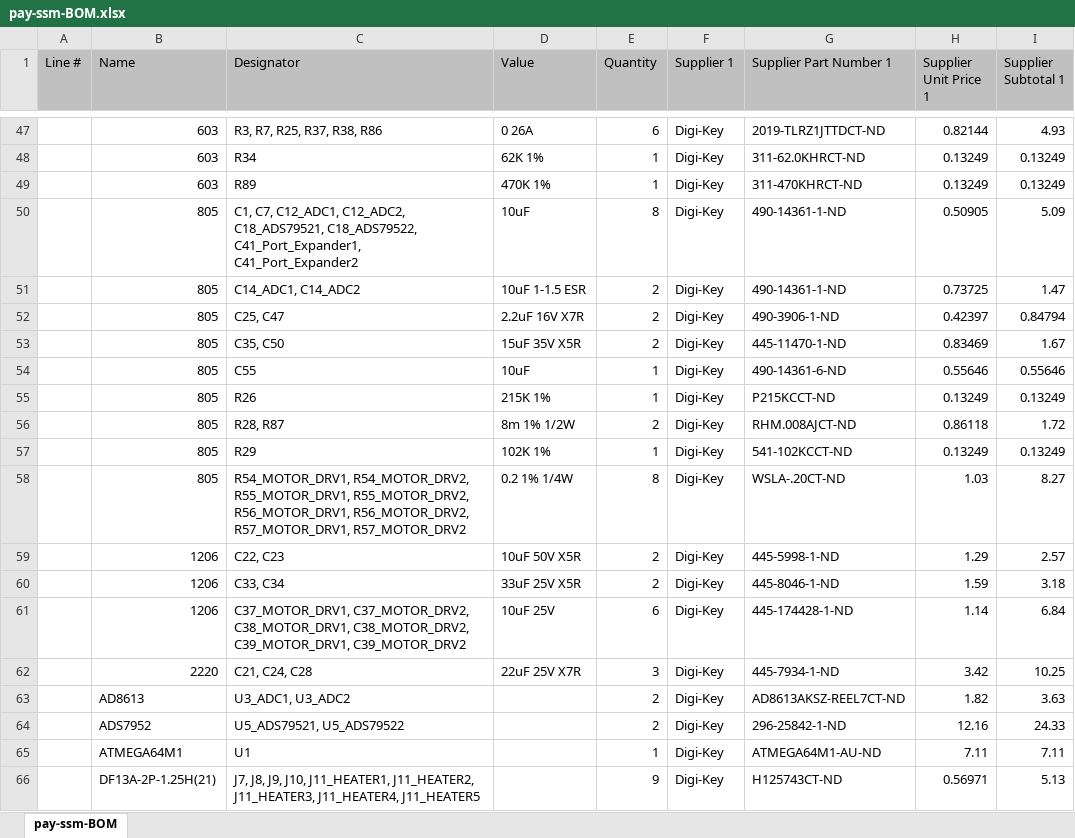
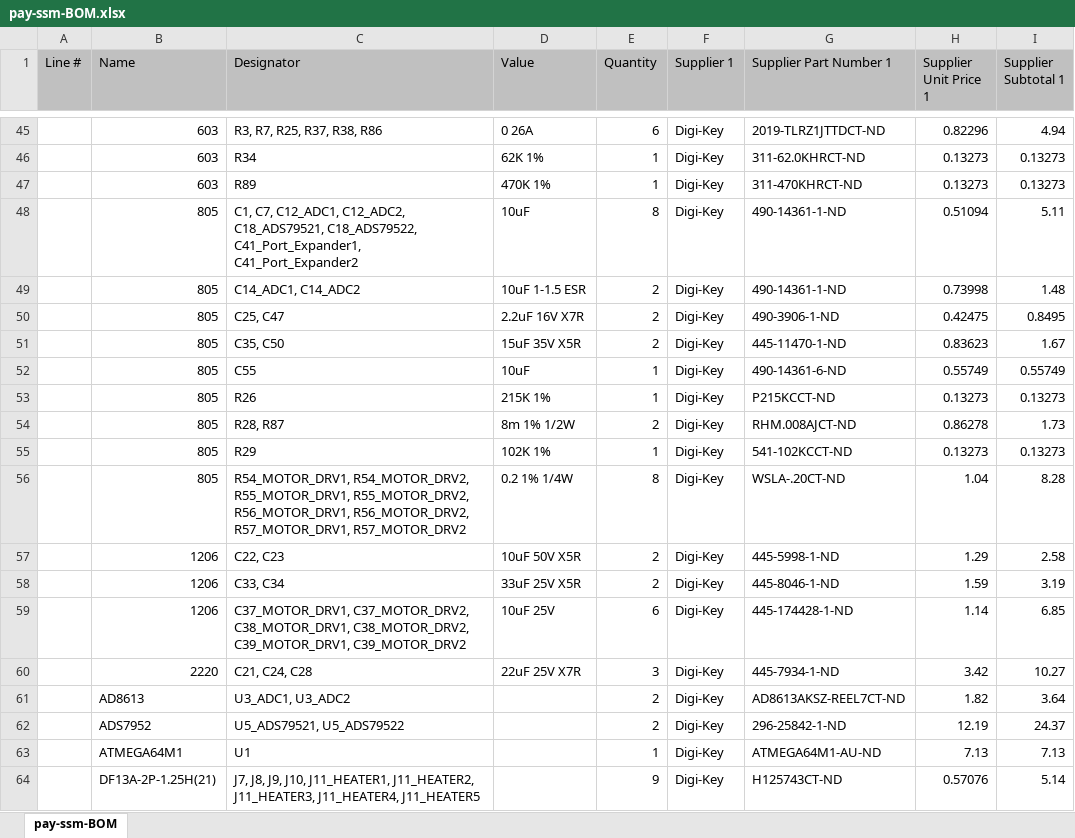
Before and after one commit to utat-ss/HERON-pcbs, an Excel workbook: payload/pay-ssm/Project Outputs for pay-ssm/pay-ssm-BOM.xlsx, sheet pay-ssm-BOM, drawn as a sheet; only a part is shown, gaps mark what is left out; values as stored, in another font and other column widths than the file's, no borders; addresses are those after the commit; the diff covers the shown part only; the diff names each change by its address in the sheet, - before the commit and + after, or states it on an @@ line.

```diff
--- a/payload/pay-ssm/Project Outputs for pay-ssm/pay-ssm-BOM.xlsx (sheet pay-ssm-BOM)
+++ b/payload/pay-ssm/Project Outputs for pay-ssm/pay-ssm-BOM.xlsx (sheet pay-ssm-BOM)
-H45 (Supplier Unit Price 1): 0.82144
+H45 (Supplier Unit Price 1): 0.82296
-I45 (Supplier Subtotal 1): 4.93
+I45 (Supplier Subtotal 1): 4.94
-H46:H47 (Supplier Unit Price 1): 0.13249
+H46:H47 (Supplier Unit Price 1): 0.13273
-I46:I47 (Supplier Subtotal 1): 0.13249
+I46:I47 (Supplier Subtotal 1): 0.13273
-H48 (Supplier Unit Price 1): 0.50905
+H48 (Supplier Unit Price 1): 0.51094
-I48 (Supplier Subtotal 1): 5.09
+I48 (Supplier Subtotal 1): 5.11
-H49 (Supplier Unit Price 1): 0.73725
+H49 (Supplier Unit Price 1): 0.73998
-I49 (Supplier Subtotal 1): 1.47
+I49 (Supplier Subtotal 1): 1.48
-H50 (Supplier Unit Price 1): 0.42397
+H50 (Supplier Unit Price 1): 0.42475
-I50 (Supplier Subtotal 1): 0.84794
+I50 (Supplier Subtotal 1): 0.8495
-H51 (Supplier Unit Price 1): 0.83469
+H51 (Supplier Unit Price 1): 0.83623
-H52 (Supplier Unit Price 1): 0.55646
+H52 (Supplier Unit Price 1): 0.55749
-I52 (Supplier Subtotal 1): 0.55646
+I52 (Supplier Subtotal 1): 0.55749
-H53 (Supplier Unit Price 1): 0.13249
+H53 (Supplier Unit Price 1): 0.13273
-I53 (Supplier Subtotal 1): 0.13249
+I53 (Supplier Subtotal 1): 0.13273
-H54 (Supplier Unit Price 1): 0.86118
+H54 (Supplier Unit Price 1): 0.86278
-I54 (Supplier Subtotal 1): 1.72
+I54 (Supplier Subtotal 1): 1.73
-H55 (Supplier Unit Price 1): 0.13249
+H55 (Supplier Unit Price 1): 0.13273
-I55 (Supplier Subtotal 1): 0.13249
+I55 (Supplier Subtotal 1): 0.13273
-H56 (Supplier Unit Price 1): 1.03
+H56 (Supplier Unit Price 1): 1.04
-I56 (Supplier Subtotal 1): 8.27
+I56 (Supplier Subtotal 1): 8.28
-I57 (Supplier Subtotal 1): 2.57
+I57 (Supplier Subtotal 1): 2.58
-I58 (Supplier Subtotal 1): 3.18
+I58 (Supplier Subtotal 1): 3.19
-I59 (Supplier Subtotal 1): 6.84
+I59 (Supplier Subtotal 1): 6.85
-I60 (Supplier Subtotal 1): 10.25
+I60 (Supplier Subtotal 1): 10.27
-I61 (Supplier Subtotal 1): 3.63
+I61 (Supplier Subtotal 1): 3.64
-H62 (Supplier Unit Price 1): 12.16
+H62 (Supplier Unit Price 1): 12.19
-I62 (Supplier Subtotal 1): 24.33
+I62 (Supplier Subtotal 1): 24.37
-H63 (Supplier Unit Price 1): 7.11
+H63 (Supplier Unit Price 1): 7.13
-I63 (Supplier Subtotal 1): 7.11
+I63 (Supplier Subtotal 1): 7.13
-H64 (Supplier Unit Price 1): 0.56971
+H64 (Supplier Unit Price 1): 0.57076
-I64 (Supplier Subtotal 1): 5.13
+I64 (Supplier Subtotal 1): 5.14
```
Also changed, not shown: 1 added row, 3 removed rows and 112 edited cells elsewhere in this sheet, flight-BOM.xlsx, 3 other files.
